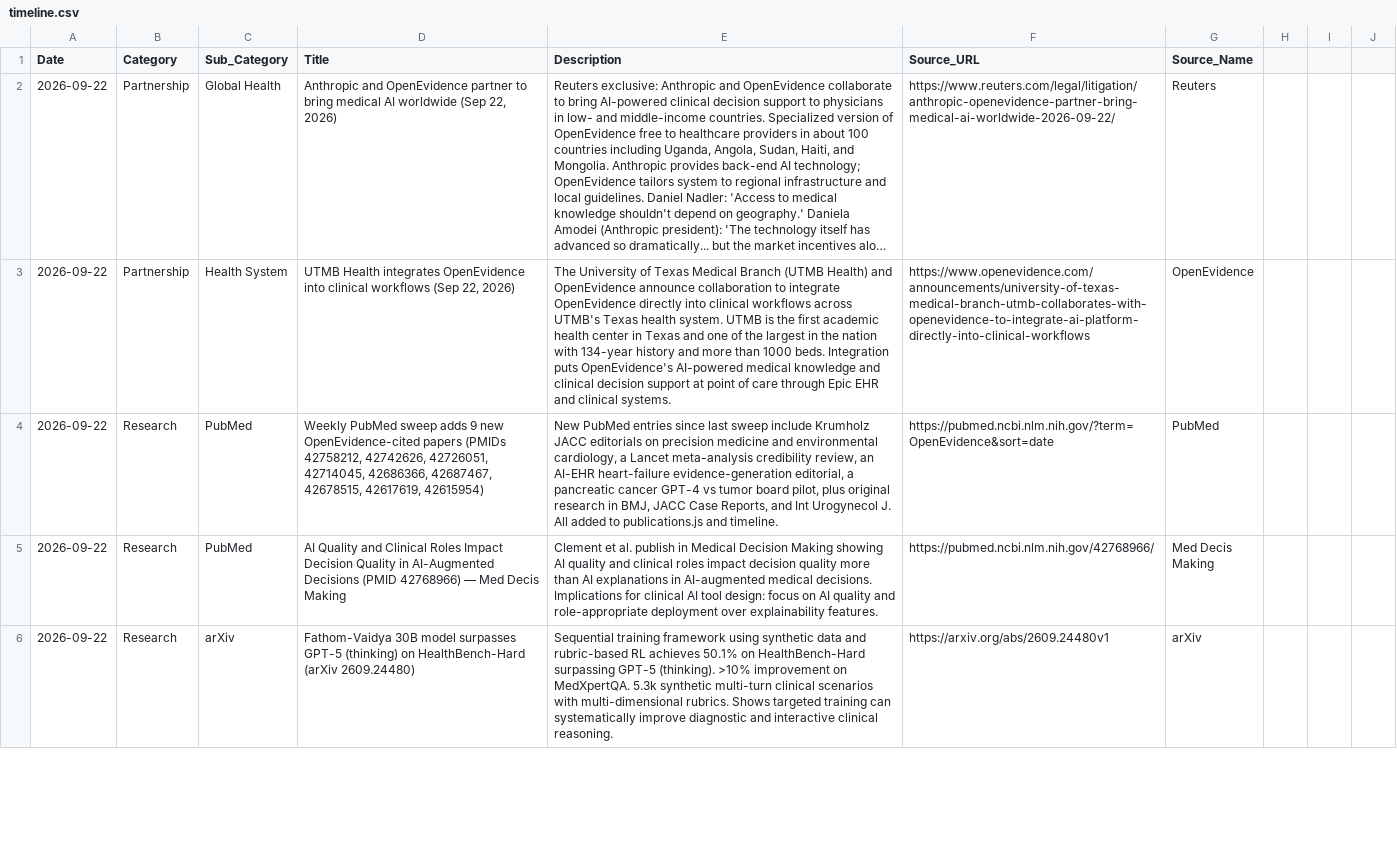
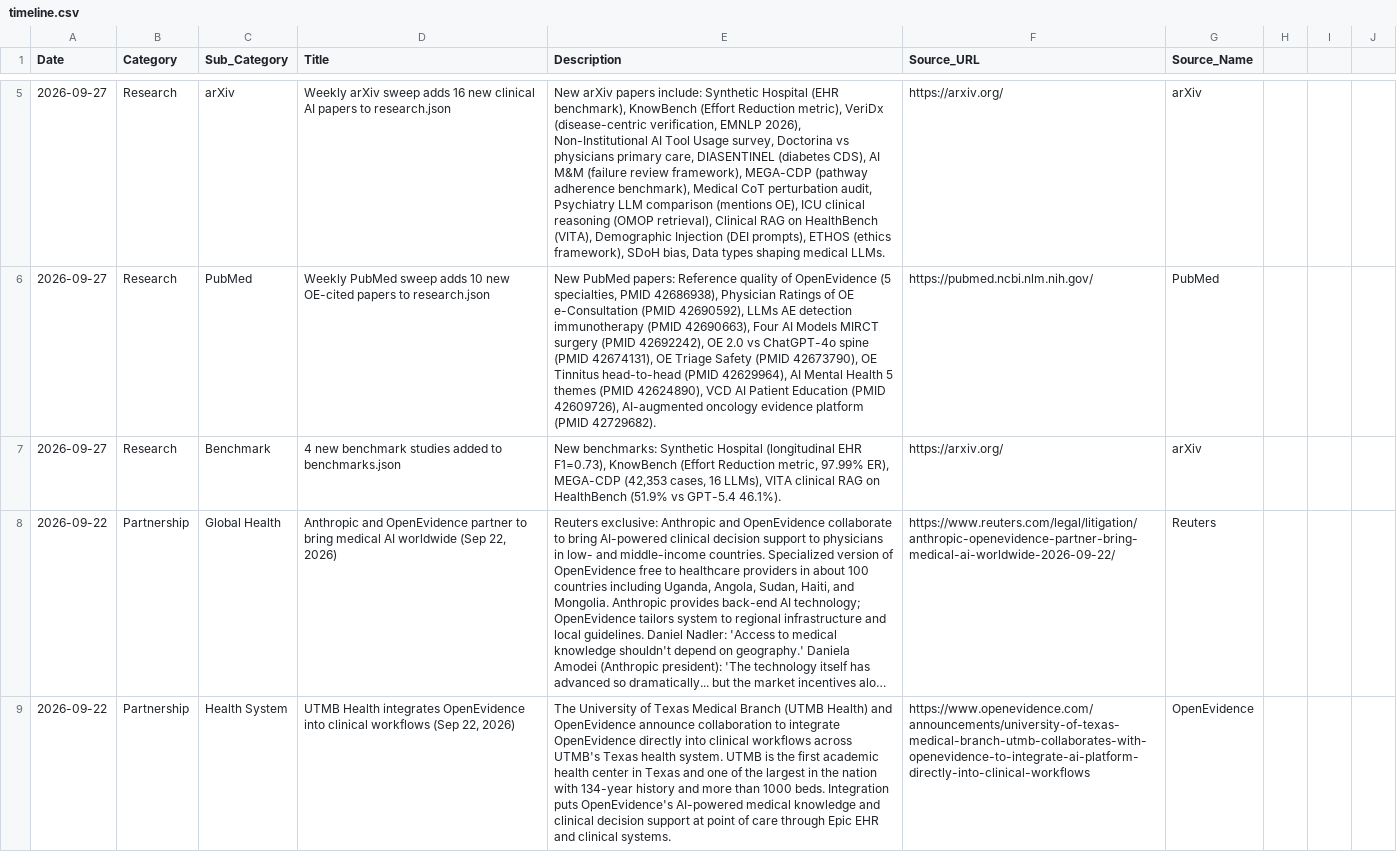
Before and after one commit to vivmuk/OpenEvidence, a CSV file: data/timeline.csv, drawn as a sheet; only a part is shown, gaps mark what is left out; the shorter side is filled out with more unchanged rows; long unchanged cells end in …; the diff covers the shown part only; the diff names each change by its address in the sheet, - before the commit and + after, or states it on an @@ line.

Commit message:
Weekly update: Sep 27 2026 — $15B valuation, MSK/Anthropic/UTMB partnerships, Darwin 100% MedQA, drug development plans, 16 arXiv + 10 PubMed papers, 4 benchmarks, metrics updated

```diff
--- a/data/timeline.csv
+++ b/data/timeline.csv
+row 5: 2026-09-27 | Research | arXiv | Weekly arXiv sweep adds 16 new clinical AI papers to research.json | New arXiv papers include: Synthetic Hospital (EHR benchmark), KnowBench (Effort Reduction metric), VeriDx (disease-centric verification, EMNLP 2026), Non-Institutional AI Tool Usage survey, Doctorina vs physicians primary care, DIASENTINEL (diabetes CDS), AI M&M (failure review framework), MEGA-CDP (pathway adherence benchmark), Medical CoT perturbation audit, Psychiatry LLM comparison (mentions OE), ICU clinical reasoning (OMOP retrieval), Clinical RAG on HealthBench (VITA), Demographic Injection (DEI prompts), ETHOS (ethics framework), SDoH bias, Data types shaping medical LLMs. | https://arxiv.org/ | arXiv
+row 6: 2026-09-27 | Research | PubMed | Weekly PubMed sweep adds 10 new OE-cited papers to research.json | New PubMed papers: Reference quality of OpenEvidence (5 specialties, PMID 42686938), Physician Ratings of OE e-Consultation (PMID 42690592), LLMs AE detection immunotherapy (PMID 42690663), Four AI Models MIRCT surgery (PMID 42692242), OE 2.0 vs ChatGPT-4o spine (PMID 42674131), OE Triage Safety (PMID 42673790), OE Tinnitus head-to-head (PMID 42629964), AI Mental Health 5 themes (PMID 42624890), VCD AI Patient Education (PMID 42609726), AI-augmented oncology evidence platform (PMID 42729682). | https://pubmed.ncbi.nlm.nih.gov/ | PubMed
+row 7: 2026-09-27 | Research | Benchmark | 4 new benchmark studies added to benchmarks.json | New benchmarks: Synthetic Hospital (longitudinal EHR F1=0.73), KnowBench (Effort Reduction metric, 97.99% ER), MEGA-CDP (42,353 cases, 16 LLMs), VITA clinical RAG on HealthBench (51.9% vs GPT-5.4 46.1%). | https://arxiv.org/ | arXiv
```
Also changed, not shown: 3 added rows elsewhere in this file, data/metrics.csv, 1 other file.
